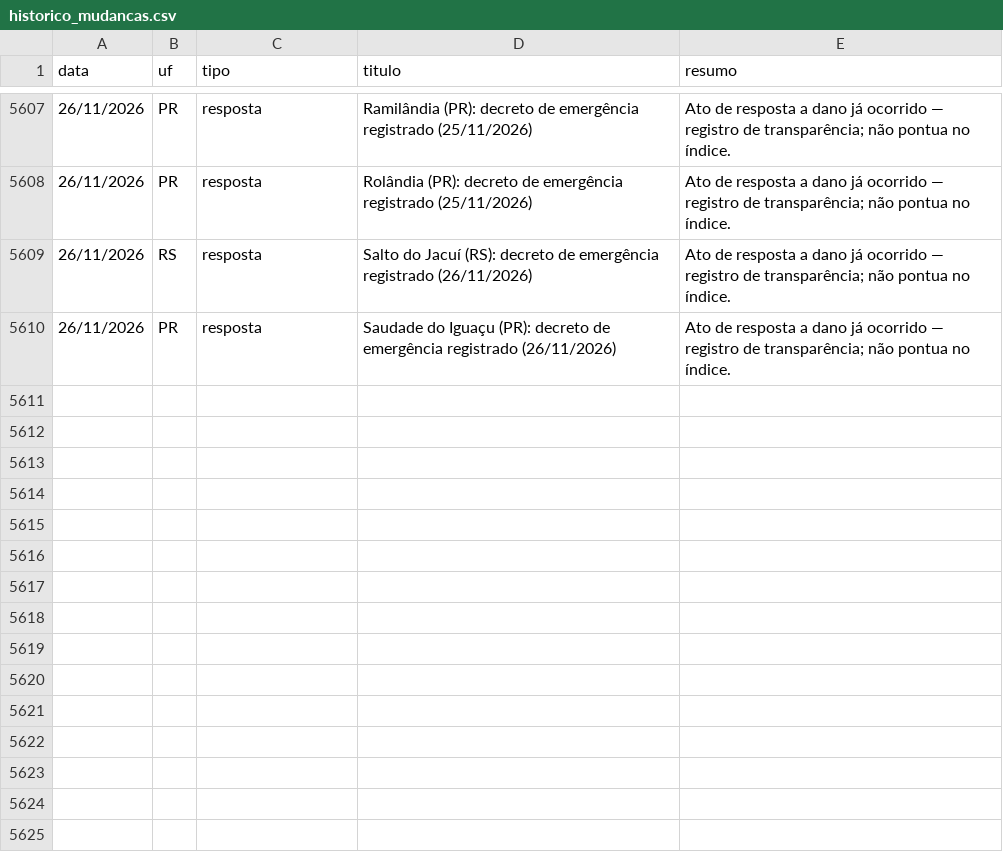
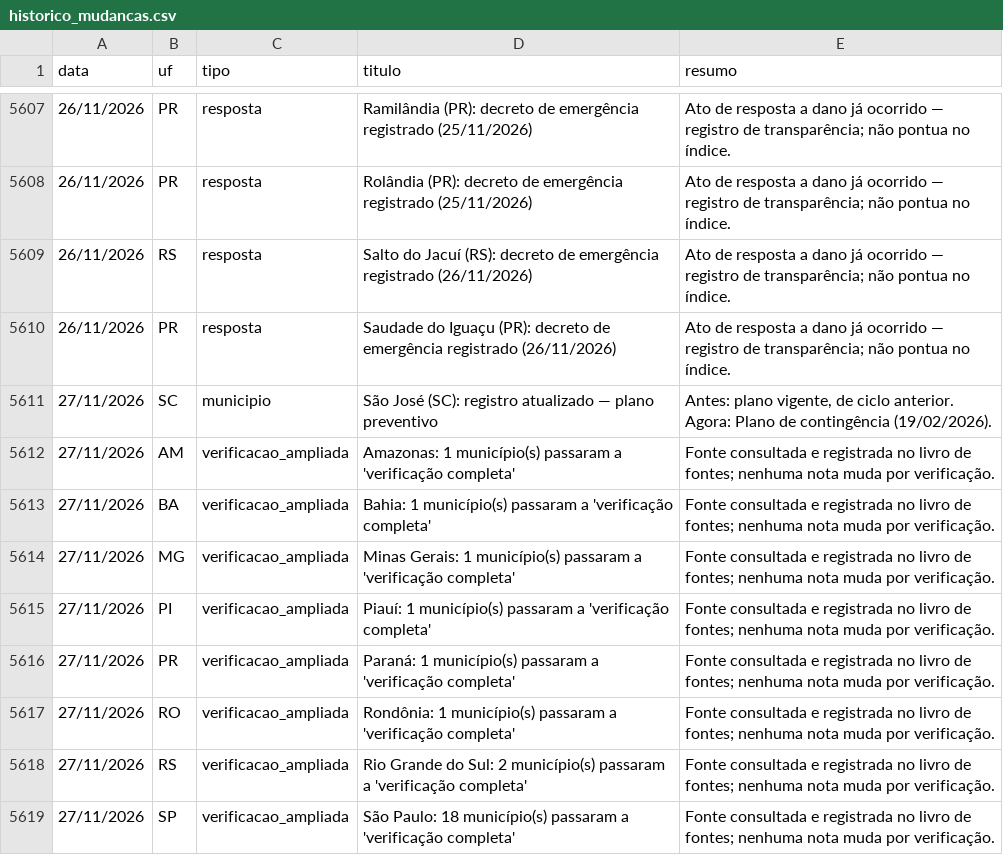
Before and after one commit to monitorelnino/monitorelnino, a CSV file: dados-abertos/historico_mudancas.csv, drawn as a sheet; only a part is shown, gaps mark what is left out; the diff names each change by its address in the sheet, - before the commit and + after, or states it on an @@ line.

```diff
--- a/dados-abertos/historico_mudancas.csv
+++ b/dados-abertos/historico_mudancas.csv
+row 5611: 27/11/2026 | SC | municipio | São José (SC): registro atualizado — plano preventivo | Antes: plano vigente, de ciclo anterior. Agora: Plano de contingência (19/02/2026).
+row 5612: 27/11/2026 | AM | verificacao_ampliada | Amazonas: 1 município(s) passaram a 'verificação completa' | Fonte consultada e registrada no livro de fontes; nenhuma nota muda por verificação.
+row 5613: 27/11/2026 | BA | verificacao_ampliada | Bahia: 1 município(s) passaram a 'verificação completa' | Fonte consultada e registrada no livro de fontes; nenhuma nota muda por verificação.
+row 5614: 27/11/2026 | MG | verificacao_ampliada | Minas Gerais: 1 município(s) passaram a 'verificação completa' | Fonte consultada e registrada no livro de fontes; nenhuma nota muda por verificação.
+row 5615: 27/11/2026 | PI | verificacao_ampliada | Piauí: 1 município(s) passaram a 'verificação completa' | Fonte consultada e registrada no livro de fontes; nenhuma nota muda por verificação.
+row 5616: 27/11/2026 | PR | verificacao_ampliada | Paraná: 1 município(s) passaram a 'verificação completa' | Fonte consultada e registrada no livro de fontes; nenhuma nota muda por verificação.
+row 5617: 27/11/2026 | RO | verificacao_ampliada | Rondônia: 1 município(s) passaram a 'verificação completa' | Fonte consultada e registrada no livro de fontes; nenhuma nota muda por verificação.
+row 5618: 27/11/2026 | RS | verificacao_ampliada | Rio Grande do Sul: 2 município(s) passaram a 'verificação completa' | Fonte consultada e registrada no livro de fontes; nenhuma nota muda por verificação.
+row 5619: 27/11/2026 | SP | verificacao_ampliada | São Paulo: 18 município(s) passaram a 'verificação completa' | Fonte consultada e registrada no livro de fontes; nenhuma nota muda por verificação.
```
Also changed, not shown: dados-abertos/municipios.csv, dados-abertos/verificacao_municipal.csv, 37 other files.
